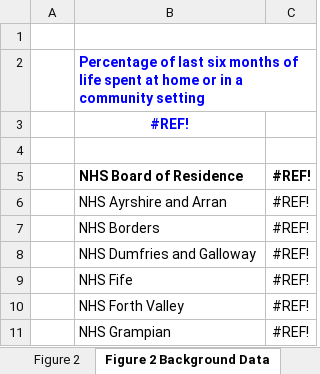
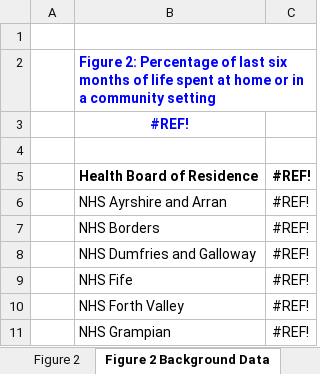
Before and after one commit to Public-Health-Scotland/end-of-life-pub, an Excel workbook: reference-files/figures-template.xlsx, sheet Figure 2 Background Data, drawn as a sheet; only a part is shown; values as stored, in another font and other column widths than the file's, no borders; the diff names each change by its address in the sheet, - before the commit and + after, or states it on an @@ line.

```diff
--- a/reference-files/figures-template.xlsx (sheet Figure 2 Background Data)
+++ b/reference-files/figures-template.xlsx (sheet Figure 2 Background Data)
-B2: Percentage of…
+B2: Figure 2: Percentage of…
-B5: NHS Board of Residence
+B5: Health Board of Residence
```
Also changed, not shown: sheet Notes, sheet Figure 5, sheet Figure 4, sheet Figure 5 Background Data, sheet Figure 4 Background Data, sheet calculation, 1 more sheet, formulas that keep their value, reference-files/qom-template.xlsx.
